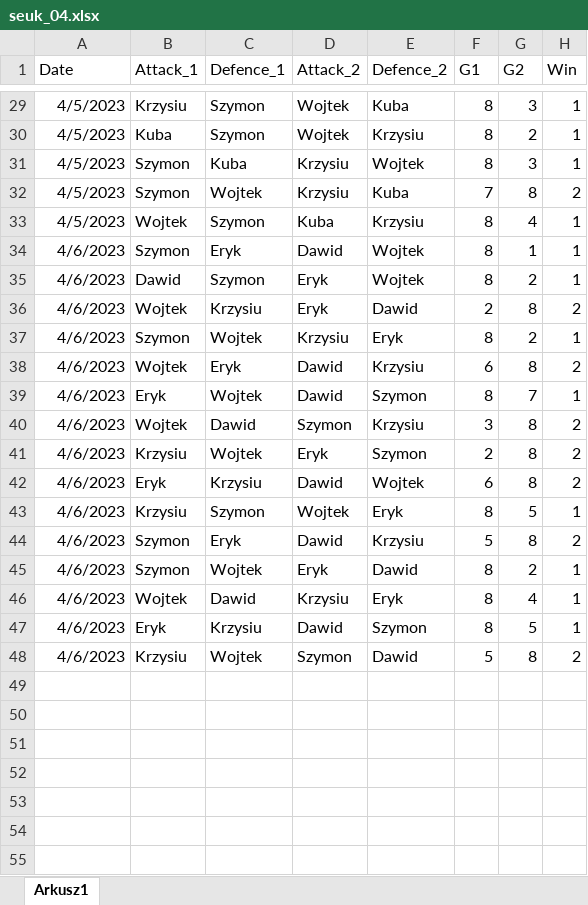
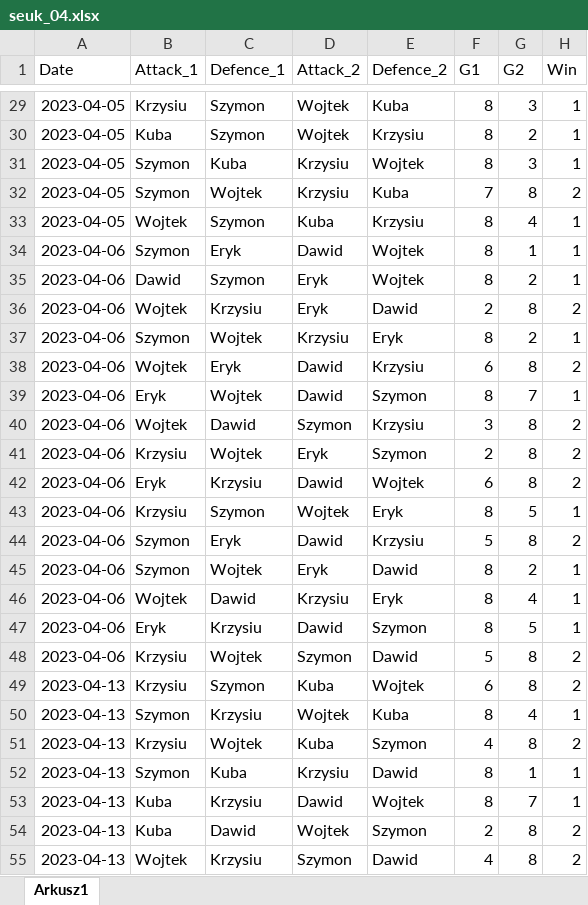
Before and after one commit to Szymkie/foosball, an Excel workbook: data/seuk_04.xlsx, sheet Arkusz1, drawn as a sheet; only a part is shown, gaps mark what is left out; values as stored, in another font and other column widths than the file's, no borders; the diff covers the shown part only; the diff names each change by its address in the sheet, - before the commit and + after, or states it on an @@ line.

```diff
--- a/data/seuk_04.xlsx (sheet Arkusz1)
+++ b/data/seuk_04.xlsx (sheet Arkusz1)
-A29:A33 (Date): 4/5/2023
+A29:A33 (Date): 2023-04-05
-A34:A48 (Date): 4/6/2023
+A34:A48 (Date): 2023-04-06
+row 49: 2023-04-13 | Krzysiu | Szymon | Kuba | Wojtek | 6 | 8 | 2
+row 50: 2023-04-13 | Szymon | Krzysiu | Wojtek | Kuba | 8 | 4 | 1
+row 51: 2023-04-13 | Krzysiu | Wojtek | Kuba | Szymon | 4 | 8 | 2
+row 52: 2023-04-13 | Szymon | Kuba | Krzysiu | Dawid | 8 | 1 | 1
+row 53: 2023-04-13 | Kuba | Krzysiu | Dawid | Wojtek | 8 | 7 | 1
+row 54: 2023-04-13 | Kuba | Dawid | Wojtek | Szymon | 2 | 8 | 2
+row 55: 2023-04-13 | Wojtek | Krzysiu | Szymon | Dawid | 4 | 8 | 2
```
Also changed, not shown: 4 added rows and 27 edited cells elsewhere in this sheet, 9 other files.
